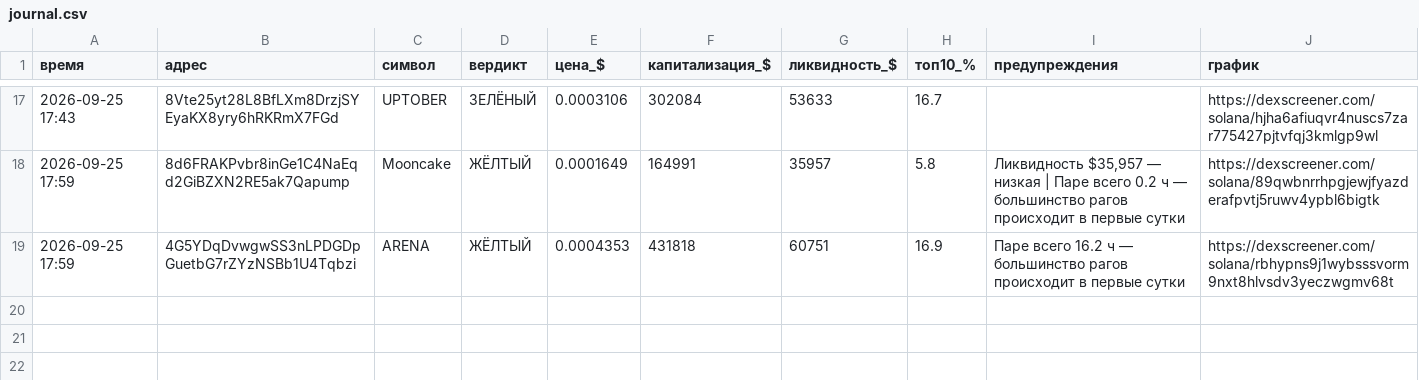
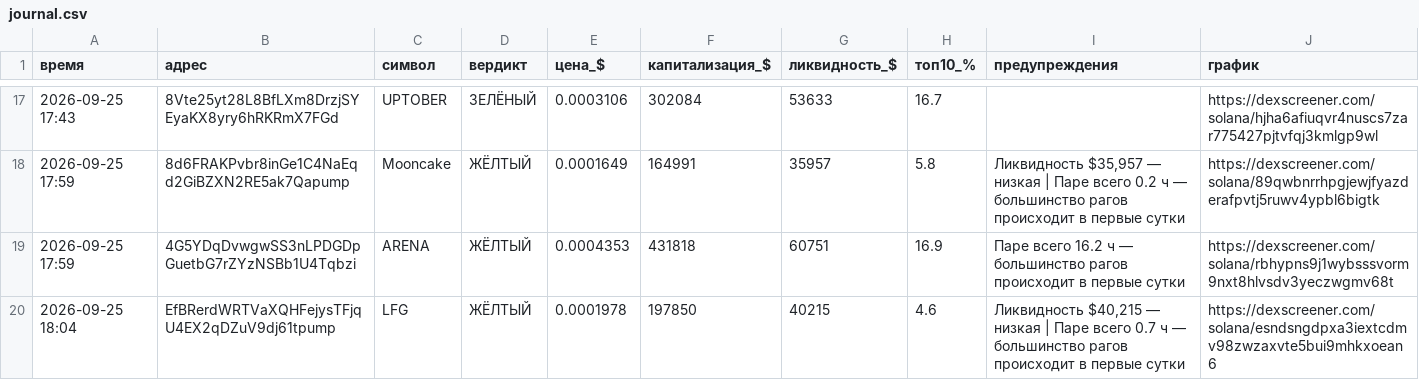
Before and after one commit to kovalkovulian-creator/crypto-scanner-github, a CSV file: journal.csv, drawn as a sheet; only a part is shown, gaps mark what is left out; the diff names each change by its address in the sheet, - before the commit and + after, or states it on an @@ line.

```diff
--- a/journal.csv
+++ b/journal.csv
+row 20: 2026-09-25 18:04 | EfBRerdWRTVaXQHFejysTFjqU4EX2qDZuV9dj61tpump | LFG | ЖЁЛТЫЙ | 0.0001978 | 197850 | 40215 | 4.6 | Ликвидность $40,215 — низкая | Паре всего 0.7 ч — большинство рагов происходит в первые сутки | https://dexscreener.com/solana/esndsngdpxa3iextcdmv98zwzaxvte5bui9mhkxoean6
```
Also changed, not shown: 2 other files.
